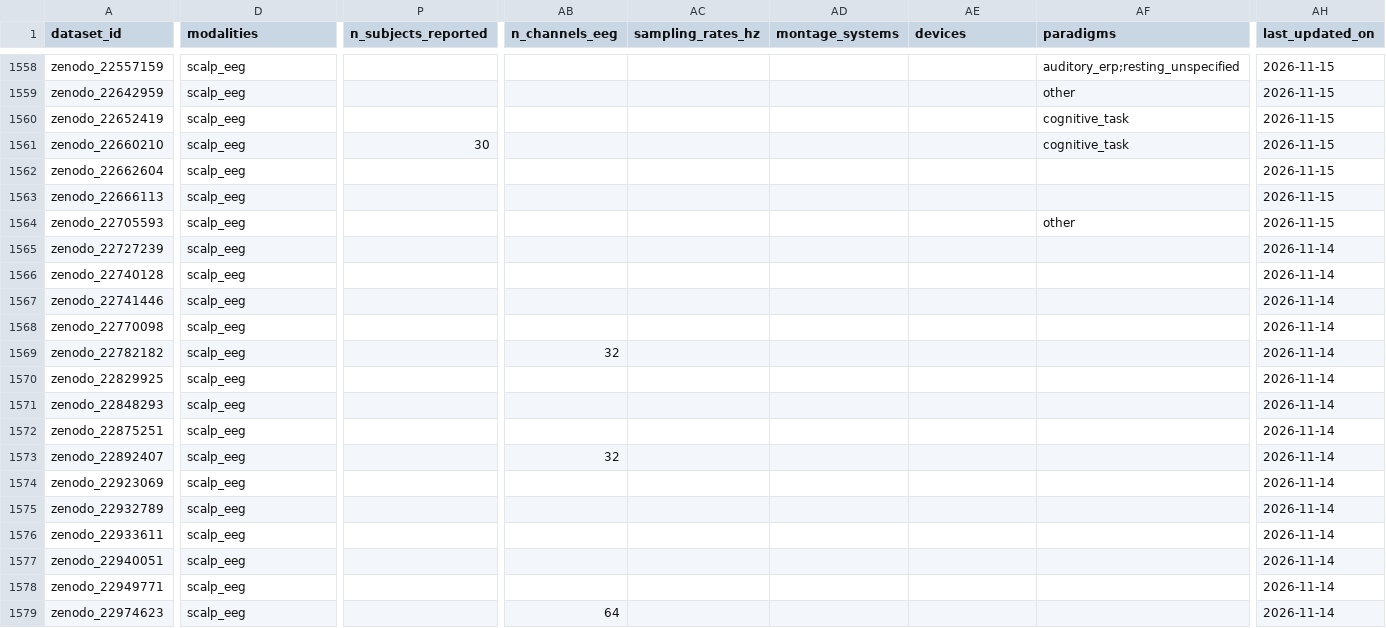
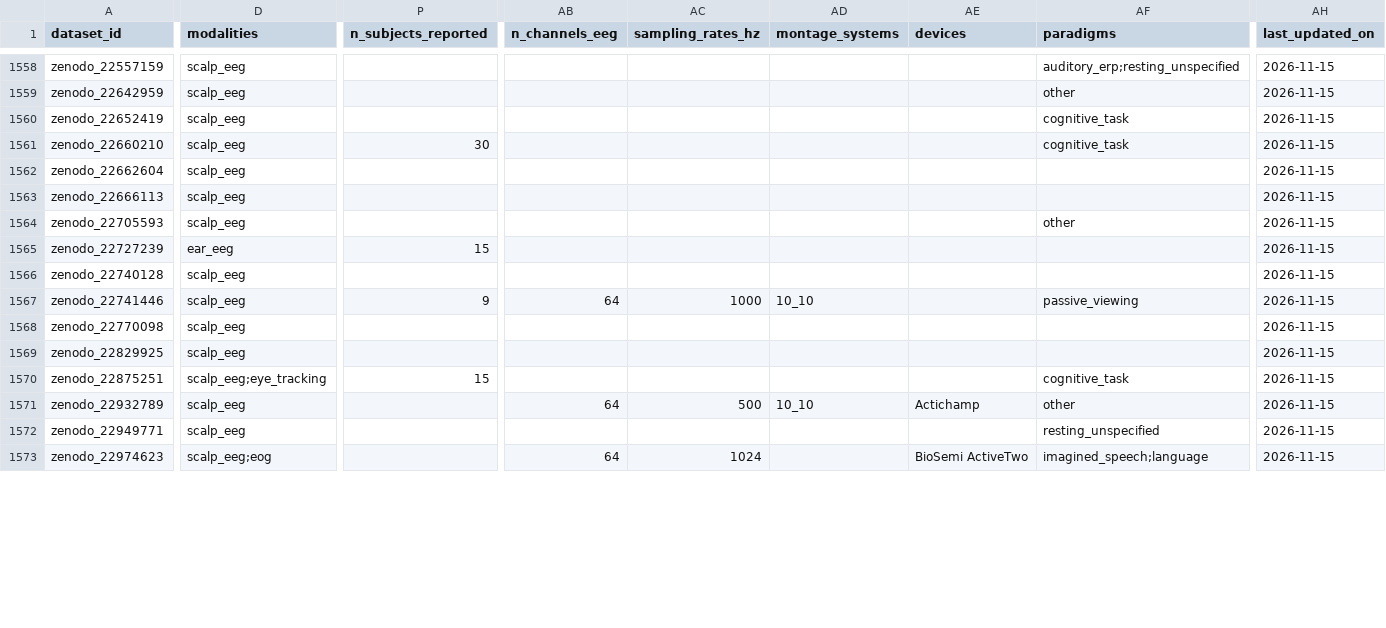
Before and after one commit to itoten/eeg_dataset_db, a CSV file: data/datasets.csv, drawn as a sheet; only a part is shown, gaps mark what is left out; removed rows and columns are numbered as before the commit, all else as after; rows hold the shown columns only; the diff covers the shown part only; the diff names each change by its address in the sheet, - before the commit and + after, or states it on an @@ line.

```diff
--- a/data/datasets.csv
+++ b/data/datasets.csv
-D1565 (modalities): scalp_eeg
+D1565 (modalities): ear_eeg
-P1565 (n_subjects_reported): (empty)
+P1565 (n_subjects_reported): 15
-AH1565:AH1568 (last_updated_on): 2026-11-14
+AH1565:AH1568 (last_updated_on): 2026-11-15
-P1567 (n_subjects_reported): (empty)
+P1567 (n_subjects_reported): 9
-AB1567 (n_channels_eeg): (empty)
+AB1567 (n_channels_eeg): 64
-AC1567 (sampling_rates_hz): (empty)
+AC1567 (sampling_rates_hz): 1000
-AD1567 (montage_systems): (empty)
+AD1567 (montage_systems): 10_10
-AF1567 (paradigms): (empty)
+AF1567 (paradigms): passive_viewing
-row 1569: zenodo_22782182 | scalp_eeg |  | 32 |  |  |  |  | 2026-11-14
-AH1569 (last_updated_on): 2026-11-14
+AH1569 (last_updated_on): 2026-11-15
-row 1571: zenodo_22848293 | scalp_eeg |  |  |  |  |  |  | 2026-11-14
-D1570 (modalities): scalp_eeg
+D1570 (modalities): scalp_eeg;eye_tracking
-P1570 (n_subjects_reported): (empty)
+P1570 (n_subjects_reported): 15
-AF1570 (paradigms): (empty)
+AF1570 (paradigms): cognitive_task
-AH1570 (last_updated_on): 2026-11-14
+AH1570 (last_updated_on): 2026-11-15
-row 1573: zenodo_22892407 | scalp_eeg |  | 32 |  |  |  |  | 2026-11-14
-row 1574: zenodo_22923069 | scalp_eeg |  |  |  |  |  |  | 2026-11-14
-AB1571 (n_channels_eeg): (empty)
+AB1571 (n_channels_eeg): 64
-AC1571 (sampling_rates_hz): (empty)
+AC1571 (sampling_rates_hz): 500
-AD1571 (montage_systems): (empty)
+AD1571 (montage_systems): 10_10
-AE1571 (devices): (empty)
+AE1571 (devices): Actichamp
-AF1571 (paradigms): (empty)
+AF1571 (paradigms): other
-AH1571 (last_updated_on): 2026-11-14
+AH1571 (last_updated_on): 2026-11-15
-row 1576: zenodo_22933611 | scalp_eeg |  |  |  |  |  |  | 2026-11-14
-row 1577: zenodo_22940051 | scalp_eeg |  |  |  |  |  |  | 2026-11-14
-AF1572 (paradigms): (empty)
+AF1572 (paradigms): resting_unspecified
-AH1572:AH1573 (last_updated_on): 2026-11-14
+AH1572:AH1573 (last_updated_on): 2026-11-15
-D1573 (modalities): scalp_eeg
+D1573 (modalities): scalp_eeg;eog
-AC1573 (sampling_rates_hz): (empty)
+AC1573 (sampling_rates_hz): 1024
-AE1573 (devices): (empty)
+AE1573 (devices): BioSemi ActiveTwo
-AF1573 (paradigms): (empty)
+AF1573 (paradigms): imagined_speech;language
```
Also changed, not shown: 2 removed rows and 13 edited cells elsewhere in this file, data/access_routes.csv, data/annotations.csv, 11 other files.
